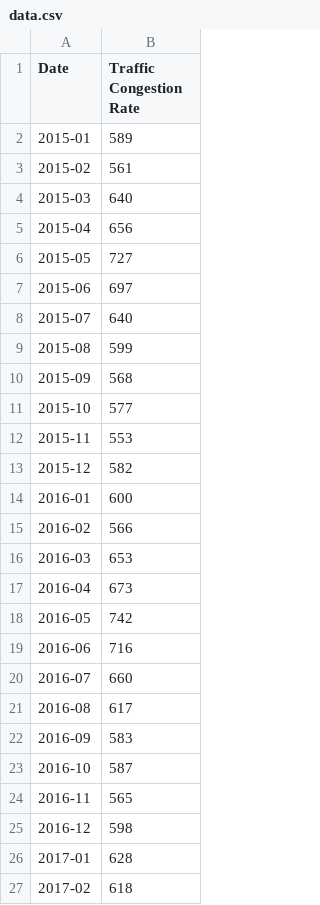
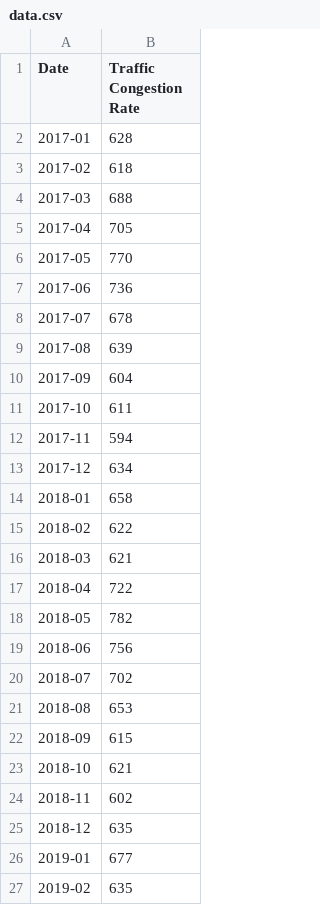
Before and after one commit to ctelbin/Traffic_congestion_detection, a CSV file: data.csv, drawn as a sheet; only a part is shown; the shorter side is filled out with more unchanged rows; the diff names each change by its address in the sheet, - before the commit and + after, or states it on an @@ line.

Commit message:
Dataset Updated

```diff
--- a/data.csv
+++ b/data.csv
-row 2: 2015-01 | 589
-row 3: 2015-02 | 561
-row 4: 2015-03 | 640
-row 5: 2015-04 | 656
-row 6: 2015-05 | 727
-row 7: 2015-06 | 697
-row 8: 2015-07 | 640
-row 9: 2015-08 | 599
-row 10: 2015-09 | 568
-row 11: 2015-10 | 577
-row 12: 2015-11 | 553
-row 13: 2015-12 | 582
-row 14: 2016-01 | 600
-row 15: 2016-02 | 566
-row 16: 2016-03 | 653
-row 17: 2016-04 | 673
-row 18: 2016-05 | 742
-row 19: 2016-06 | 716
-row 20: 2016-07 | 660
-row 21: 2016-08 | 617
-row 22: 2016-09 | 583
-row 23: 2016-10 | 587
-row 24: 2016-11 | 565
-row 25: 2016-12 | 598
```
